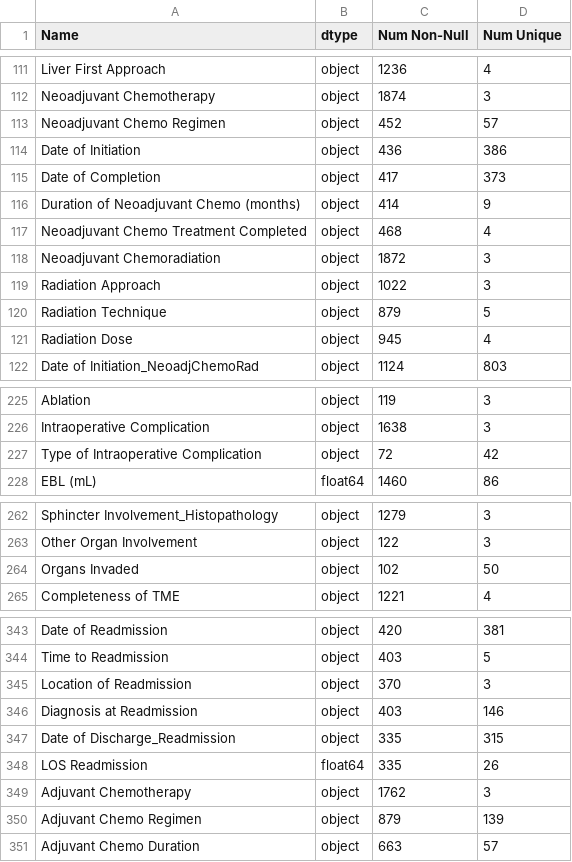
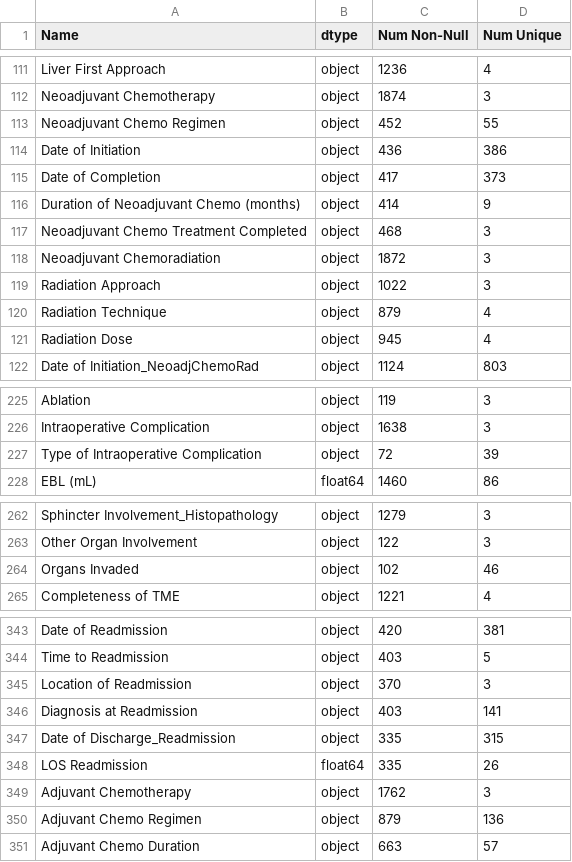
Before and after one commit to HAI-lab-UVA/RCC-Project, a CSV file: Data Documentation/data_info.csv, drawn as a sheet; only a part is shown, gaps mark what is left out; the diff covers the shown part only.

Commit message:
Normalize text data to be lowercase Made appropriate bug fixes

```diff
--- a/Data Documentation/data_info.csv
+++ b/Data Documentation/data_info.csv
@@ -112,3 +112,3 @@ Liver First Approach,object,1236,4
 Neoadjuvant Chemotherapy,object,1874,3
-Neoadjuvant Chemo Regimen,object,452,57
+Neoadjuvant Chemo Regimen,object,452,55
 Date of Initiation,object,436,386
@@ -116,6 +116,6 @@ Date of Completion,object,417,373
 Duration of Neoadjuvant Chemo (months),object,414,9
-Neoadjuvant Chemo Treatment Completed,object,468,4
+Neoadjuvant Chemo Treatment Completed,object,468,3
 Neoadjuvant Chemoradiation,object,1872,3
 Radiation Approach,object,1022,3
-Radiation Technique,object,879,5
+Radiation Technique,object,879,4
 Radiation Dose,object,945,4
@@ -227,3 +227,3 @@ Ablation,object,119,3
 Intraoperative Complication,object,1638,3
-Type of Intraoperative Complication,object,72,42
+Type of Intraoperative Complication,object,72,39
 EBL (mL),float64,1460,86
@@ -265,3 +265,3 @@ Sphincter Involvement_Histopathology,object,1279,3
 Other Organ Involvement,object,122,3
-Organs Invaded,object,102,50
+Organs Invaded,object,102,46
 Completeness of TME,object,1221,4
@@ -347,3 +347,3 @@ Time to Readmission,object,403,5
 Location of Readmission,object,370,3
-Diagnosis at Readmission,object,403,146
+Diagnosis at Readmission,object,403,141
 Date of Discharge_Readmission,object,335,315
@@ -351,3 +351,3 @@ LOS Readmission,float64,335,26
 Adjuvant Chemotherapy,object,1762,3
-Adjuvant Chemo Regimen,object,879,139
+Adjuvant Chemo Regimen,object,879,136
 Adjuvant Chemo Duration,object,663,57
```
Also changed, not shown: 2 edited cells elsewhere in this file, 1 other file.
